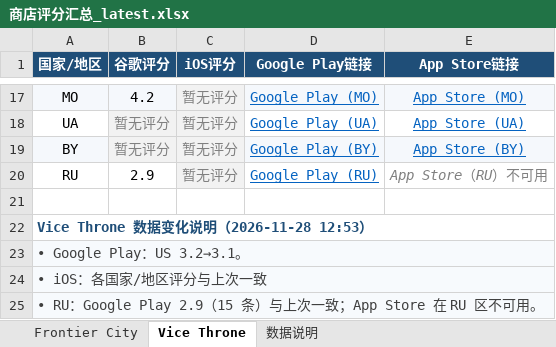
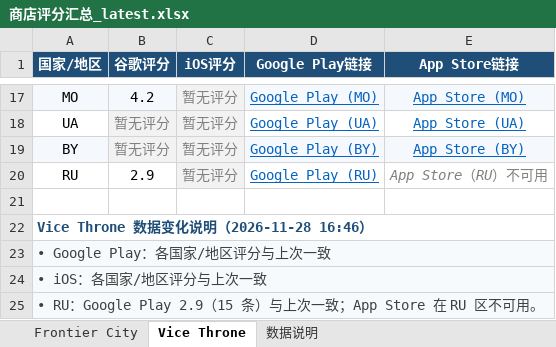
Before and after one commit to lixiangmei2021-alt/store-ratings-dashboard, an Excel workbook: 商店评分汇总_latest.xlsx, sheet Vice Throne, drawn as a sheet; only a part is shown, gaps mark what is left out; values as stored, in another font and other column widths than the file's, no borders; the diff names each change by its address in the sheet, - before the commit and + after, or states it on an @@ line.

```diff
--- a/商店评分汇总_latest.xlsx (sheet Vice Throne)
+++ b/商店评分汇总_latest.xlsx (sheet Vice Throne)
-A22 (国家/地区): Vice Throne 数据变化说明（2026-11-28 12:53）
+A22 (国家/地区): Vice Throne 数据变化说明（2026-11-28 16:46）
-A23 (国家/地区): • Google Play：US 3.2→3.1。
+A23 (国家/地区): • Google Play：各国家/地区评分与上次一致
```
Also changed, not shown: sheet Frontier City, sheet 数据说明, 4 other files.
